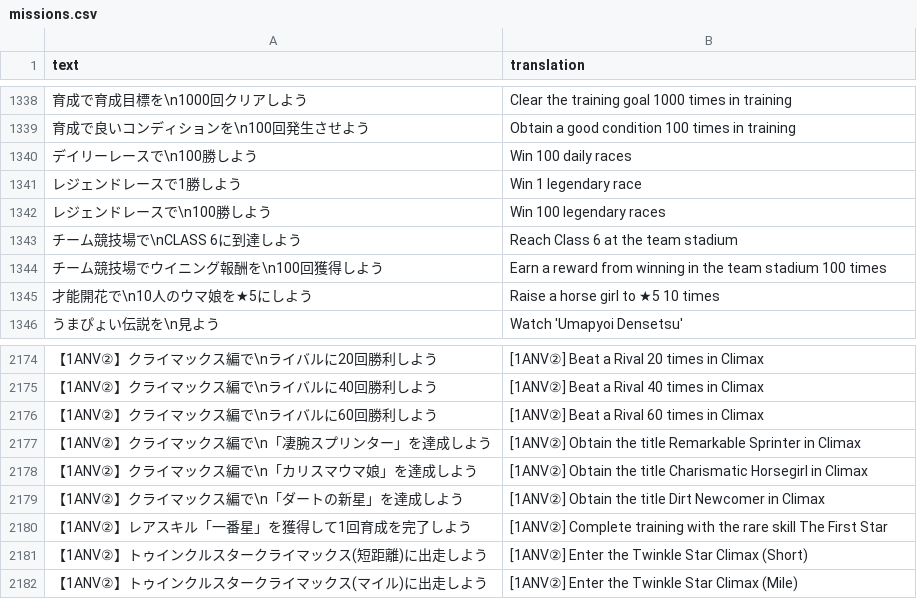
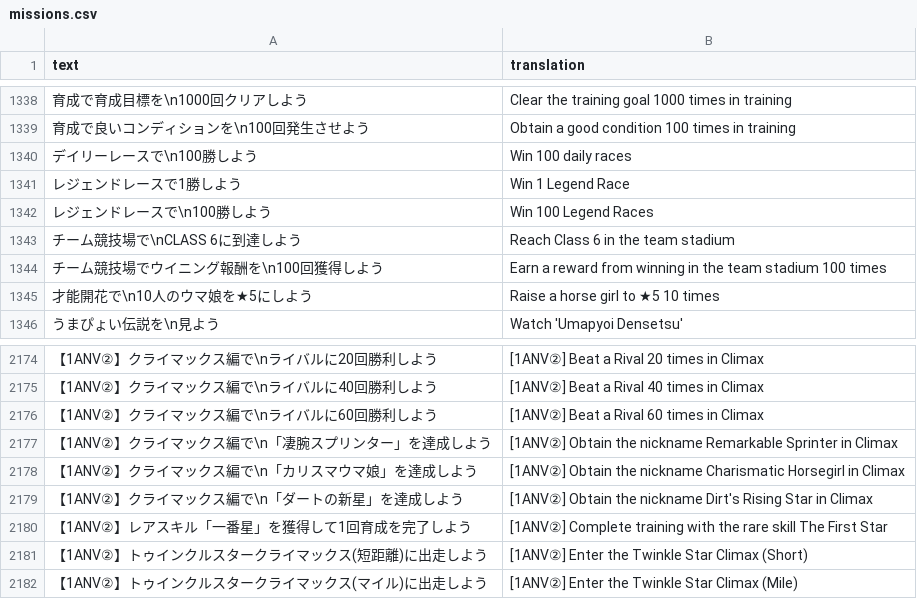
Before and after one commit to noccu/umamusume-db-translate, a CSV file: src/data/missions.csv, drawn as a sheet; only a part is shown, gaps mark what is left out.

Commit message:
Minor fix/update to a few missions

```diff
--- a/src/data/missions.csv
+++ b/src/data/missions.csv
@@ -1340,5 +1340,5 @@
 "デイリーレースで\n100勝しよう","Win 100 daily races"
-"レジェンドレースで1勝しよう","Win 1 legendary race"
-"レジェンドレースで\n100勝しよう","Win 100 legendary races"
-"チーム競技場で\nCLASS 6に到達しよう","Reach Class 6 at the team stadium"
+"レジェンドレースで1勝しよう","Win 1 Legend Race"
+"レジェンドレースで\n100勝しよう","Win 100 Legend Races"
+"チーム競技場で\nCLASS 6に到達しよう","Reach Class 6 in the team stadium"
 "チーム競技場でウイニング報酬を\n100回獲得しよう","Earn a reward from winning in the team stadium 100 times"
@@ -2176,5 +2176,5 @@
 "【1ANV②】クライマックス編で\nライバルに60回勝利しよう","[1ANV②] Beat a Rival 60 times in Climax"
-"【1ANV②】クライマックス編で\n「凄腕スプリンター」を達成しよう","[1ANV②] Obtain the title Remarkable Sprinter in Climax"
-"【1ANV②】クライマックス編で\n「カリスマウマ娘」を達成しよう","[1ANV②] Obtain the title Charismatic Horsegirl in Climax"
-"【1ANV②】クライマックス編で\n「ダートの新星」を達成しよう","[1ANV②] Obtain the title Dirt Newcomer in Climax"
+"【1ANV②】クライマックス編で\n「凄腕スプリンター」を達成しよう","[1ANV②] Obtain the nickname Remarkable Sprinter in Climax"
+"【1ANV②】クライマックス編で\n「カリスマウマ娘」を達成しよう","[1ANV②] Obtain the nickname Charismatic Horsegirl in Climax"
+"【1ANV②】クライマックス編で\n「ダートの新星」を達成しよう","[1ANV②] Obtain the nickname Dirt's Rising Star in Climax"
 "【1ANV②】レアスキル「一番星」を獲得して1回育成を完了しよう","[1ANV②] Complete training with the rare skill The First Star"
```
